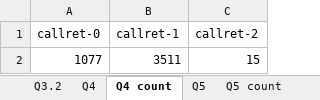
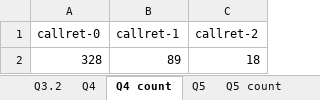
Before and after one commit to juan-mulero/cisreg, an Excel workbook: Use_Cases/UC2/Results.xlsx, sheet Q4 count, drawn as a sheet; values as stored, in another font and other column widths than the file's, no borders; removed rows and columns are numbered as before the commit, all else as after; the diff names each change by its address in the sheet, - before the commit and + after, or states it on an @@ line.

```diff
--- a/Use_Cases/UC2/Results.xlsx (sheet Q4 count)
+++ b/Use_Cases/UC2/Results.xlsx (sheet Q4 count)
-row 2: 1077 | 3511 | 15
+row 2: 328 | 89 | 18
```
Also changed, not shown: sheet Q5, sheet Q4, sheet Q3.1, sheet Q3.2, sheet Q2, sheet Q1, 2 more sheets, Use_Cases/UC1/Results.xlsx, 2 other files.
